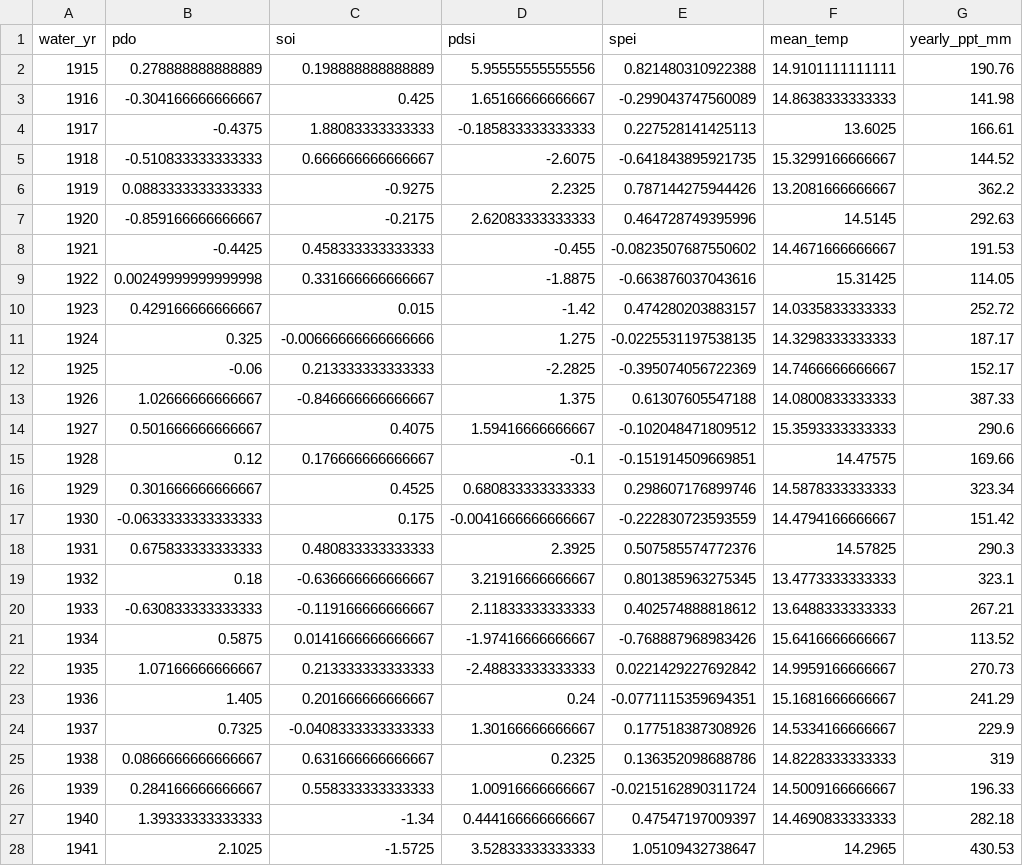
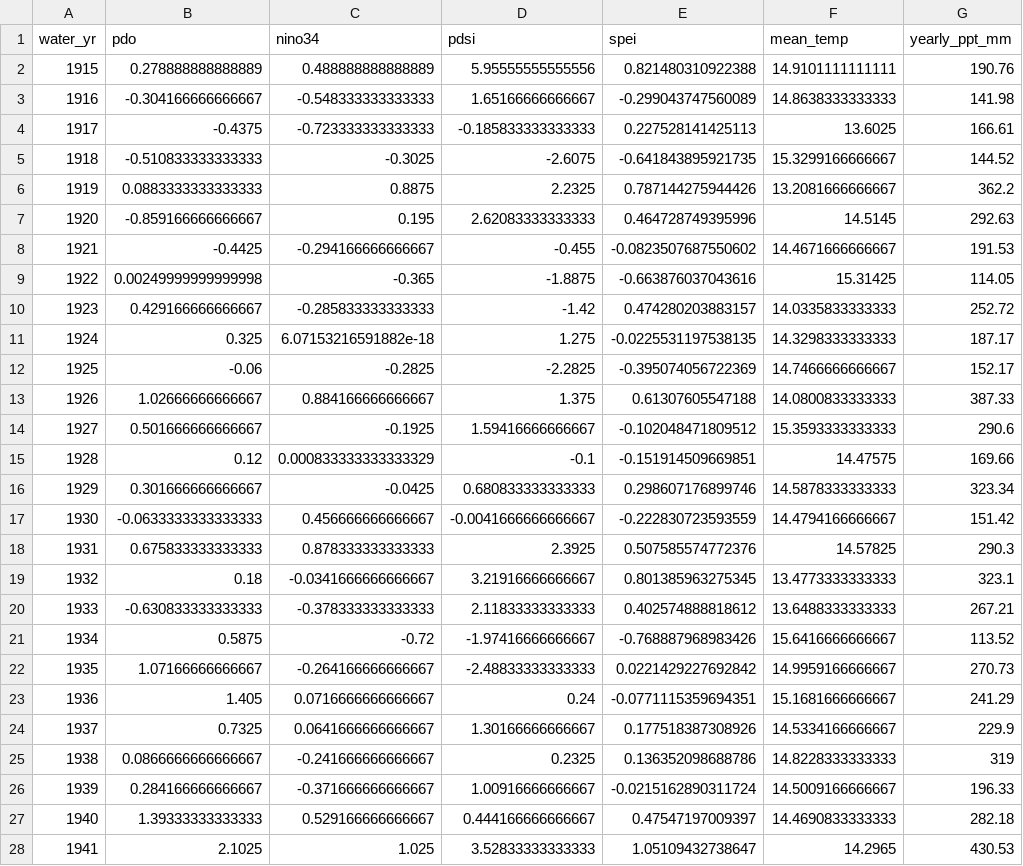
Before and after one commit to emchristensen/JRN_grass_climate_correlation, a CSV file: data/climate_variables.csv, drawn as a sheet; only a part is shown; the diff covers the shown part only; the diff names each change by its address in the sheet, - before the commit and + after, or states it on an @@ line.

```diff
--- a/data/climate_variables.csv
+++ b/data/climate_variables.csv
-C1: soi
+C1: nino34
-C2 (nino34): 0.198888888888889
+C2 (nino34): 0.488888888888889
-C3 (nino34): 0.425
+C3 (nino34): -0.548333333333333
-C4 (nino34): 1.88083333333333
+C4 (nino34): -0.723333333333333
-C5 (nino34): 0.666666666666667
+C5 (nino34): -0.3025
-C6 (nino34): -0.9275
+C6 (nino34): 0.8875
-C7 (nino34): -0.2175
+C7 (nino34): 0.195
-C8 (nino34): 0.458333333333333
+C8 (nino34): -0.294166666666667
-C9 (nino34): 0.331666666666667
+C9 (nino34): -0.365
-C10 (nino34): 0.015
+C10 (nino34): -0.285833333333333
-C11 (nino34): -0.00666666666666666
+C11 (nino34): 6.07153216591882e-18
-C12 (nino34): 0.213333333333333
+C12 (nino34): -0.2825
-C13 (nino34): -0.846666666666667
+C13 (nino34): 0.884166666666667
-C14 (nino34): 0.4075
+C14 (nino34): -0.1925
-C15 (nino34): 0.176666666666667
+C15 (nino34): 0.000833333333333329
-C16 (nino34): 0.4525
+C16 (nino34): -0.0425
-C17 (nino34): 0.175
+C17 (nino34): 0.456666666666667
-C18 (nino34): 0.480833333333333
+C18 (nino34): 0.878333333333333
-C19 (nino34): -0.636666666666667
+C19 (nino34): -0.0341666666666667
-C20 (nino34): -0.119166666666667
+C20 (nino34): -0.378333333333333
-C21 (nino34): 0.0141666666666667
+C21 (nino34): -0.72
-C22 (nino34): 0.213333333333333
+C22 (nino34): -0.264166666666667
-C23 (nino34): 0.201666666666667
+C23 (nino34): 0.0716666666666667
-C24 (nino34): -0.0408333333333333
+C24 (nino34): 0.0641666666666667
-C25 (nino34): 0.631666666666667
+C25 (nino34): -0.241666666666667
-C26 (nino34): 0.558333333333333
+C26 (nino34): -0.371666666666667
-C27 (nino34): -1.34
+C27 (nino34): 0.529166666666667
-C28 (nino34): -1.5725
+C28 (nino34): 1.025
```
Also changed, not shown: 79 edited cells elsewhere in this file, data/climate_variables_monthly.csv, 1 other file.
